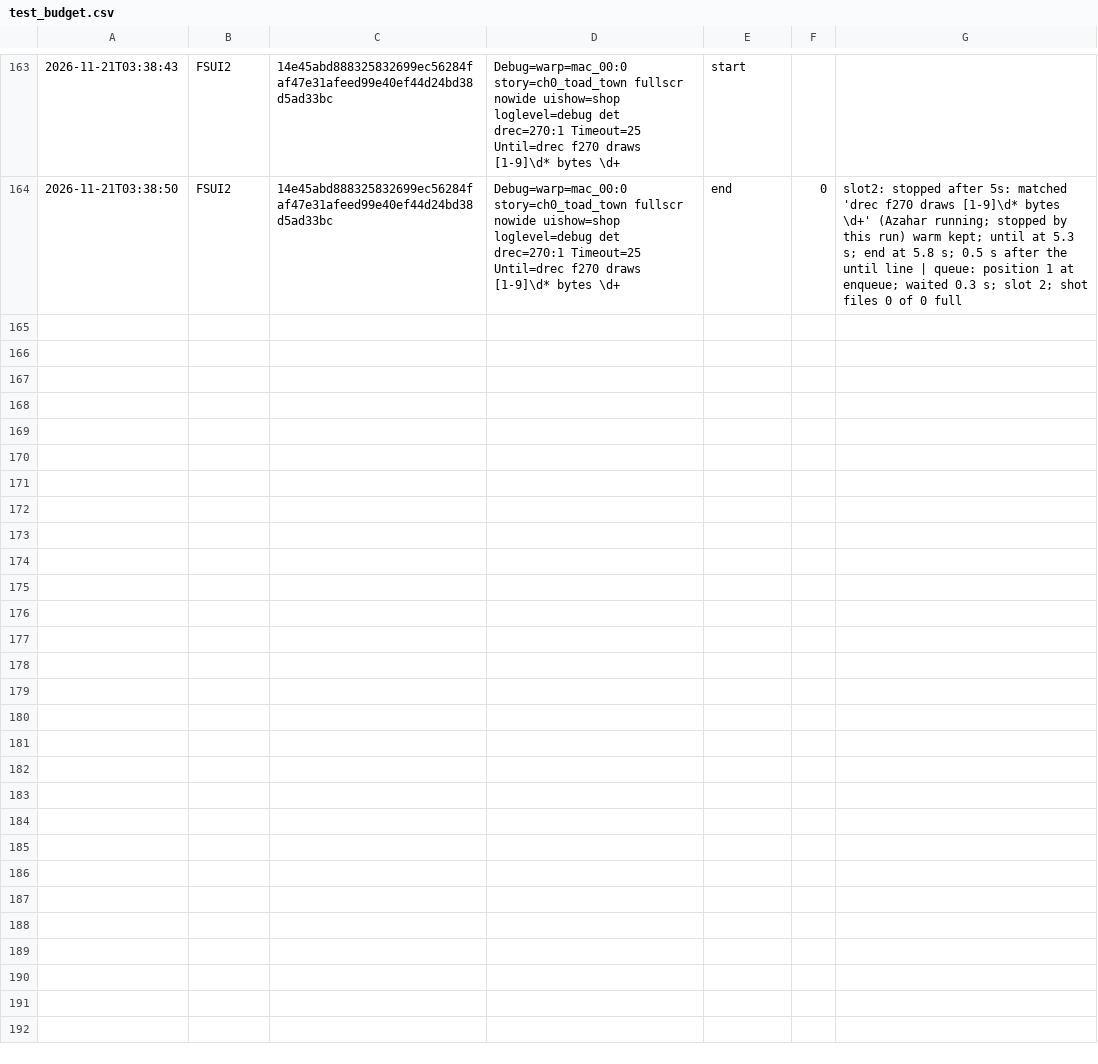
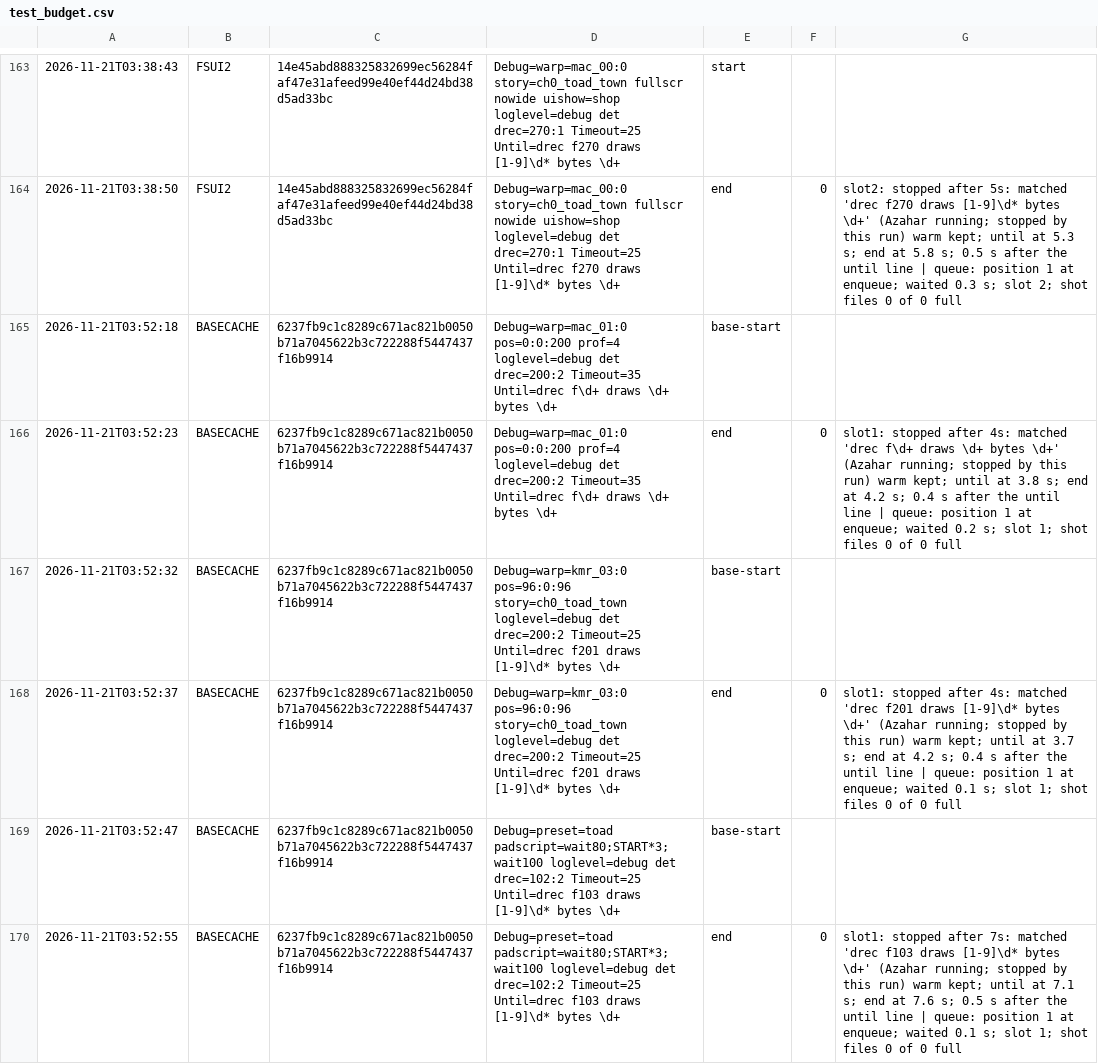
Before and after one commit to SilentMystification/papermario-3ds-port, a CSV file: 3ds/logs/test_budget.csv, drawn as a sheet; only a part is shown, gaps mark what is left out; the diff covers the shown part only.

Commit message:
main: runs and budget records of the pre-merge bases at 3a29e1250 (spot_mac01_drec, entcape_kmr03_drec, hudfb_drec)

```diff
--- a/3ds/logs/test_budget.csv
+++ b/3ds/logs/test_budget.csv
@@ -164 +164,7 @@
 2026-11-21T03:38:50,FSUI2,14e45abd888325832699ec56284faf47e31afeed99e40ef44d24bd38d5ad33bc,Debug=warp=mac_00:0 story=ch0_toad_town fullscr nowide uishow=shop loglevel=debug det drec=270:1 Timeout=25 Until=drec f270 draws [1-9]\d* bytes \d+,end,0,slot2: stopped after 5s: matched 'drec f270 draws [1-9]\d* bytes \d+' (Azahar running; stopped by this run) warm kept; until at 5.3 s; end at 5.8 s; 0.5 s after the until line | queue: position 1 at enqueue; waited 0.3 s; slot 2; shot files 0 of 0 full
+2026-11-21T03:52:18,BASECACHE,6237fb9c1c8289c671ac821b0050b71a7045622b3c722288f5447437f16b9914,Debug=warp=mac_01:0 pos=0:0:200 prof=4 loglevel=debug det drec=200:2 Timeout=35 Until=drec f\d+ draws \d+ bytes \d+,base-start,,
+2026-11-21T03:52:23,BASECACHE,6237fb9c1c8289c671ac821b0050b71a7045622b3c722288f5447437f16b9914,Debug=warp=mac_01:0 pos=0:0:200 prof=4 loglevel=debug det drec=200:2 Timeout=35 Until=drec f\d+ draws \d+ bytes \d+,end,0,slot1: stopped after 4s: matched 'drec f\d+ draws \d+ bytes \d+' (Azahar running; stopped by this run) warm kept; until at 3.8 s; end at 4.2 s; 0.4 s after the until line | queue: position 1 at enqueue; waited 0.2 s; slot 1; shot files 0 of 0 full
+2026-11-21T03:52:32,BASECACHE,6237fb9c1c8289c671ac821b0050b71a7045622b3c722288f5447437f16b9914,Debug=warp=kmr_03:0 pos=96:0:96 story=ch0_toad_town loglevel=debug det drec=200:2 Timeout=25 Until=drec f201 draws [1-9]\d* bytes \d+,base-start,,
+2026-11-21T03:52:37,BASECACHE,6237fb9c1c8289c671ac821b0050b71a7045622b3c722288f5447437f16b9914,Debug=warp=kmr_03:0 pos=96:0:96 story=ch0_toad_town loglevel=debug det drec=200:2 Timeout=25 Until=drec f201 draws [1-9]\d* bytes \d+,end,0,slot1: stopped after 4s: matched 'drec f201 draws [1-9]\d* bytes \d+' (Azahar running; stopped by this run) warm kept; until at 3.7 s; end at 4.2 s; 0.4 s after the until line | queue: position 1 at enqueue; waited 0.1 s; slot 1; shot files 0 of 0 full
+2026-11-21T03:52:47,BASECACHE,6237fb9c1c8289c671ac821b0050b71a7045622b3c722288f5447437f16b9914,Debug=preset=toad padscript=wait80;START*3;wait100 loglevel=debug det drec=102:2 Timeout=25 Until=drec f103 draws [1-9]\d* bytes \d+,base-start,,
+2026-11-21T03:52:55,BASECACHE,6237fb9c1c8289c671ac821b0050b71a7045622b3c722288f5447437f16b9914,Debug=preset=toad padscript=wait80;START*3;wait100 loglevel=debug det drec=102:2 Timeout=25 Until=drec f103 draws [1-9]\d* bytes \d+,end,0,slot1: stopped after 7s: matched 'drec f103 draws [1-9]\d* bytes \d+' (Azahar running; stopped by this run) warm kept; until at 7.1 s; end at 7.6 s; 0.5 s after the until line | queue: position 1 at enqueue; waited 0.1 s; slot 1; shot files 0 of 0 full
```
Also changed, not shown: 6 added rows elsewhere in this file, 1 other file.
